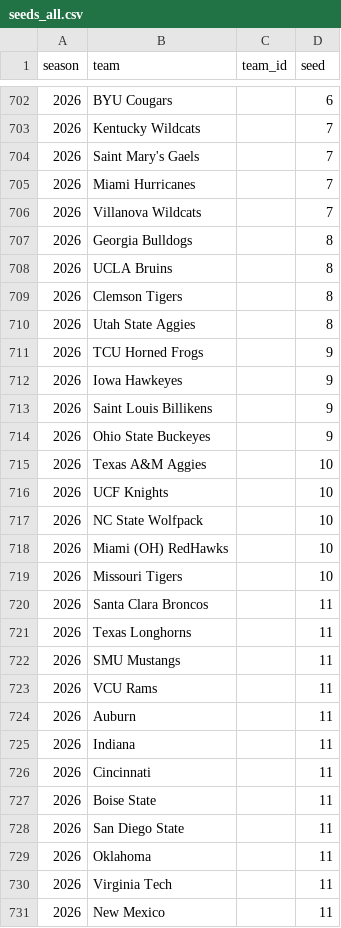
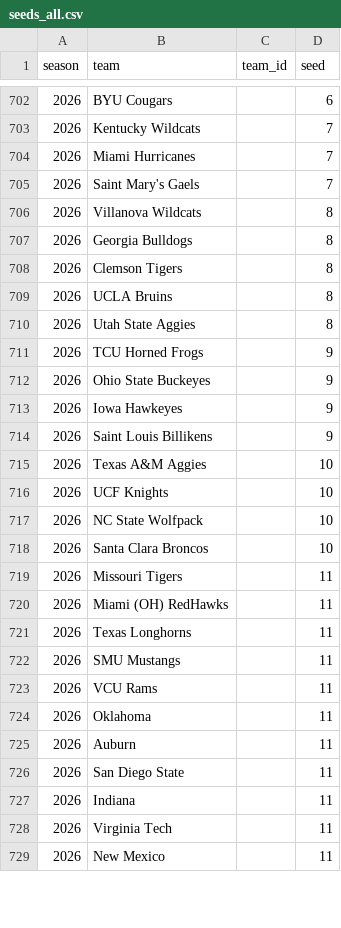
Before and after one commit to jgamblin/march-ml, a CSV file: data/processed/features/seeds_all.csv, drawn as a sheet; only a part is shown, gaps mark what is left out; the diff covers the shown part only.

```diff
--- a/data/processed/features/seeds_all.csv
+++ b/data/processed/features/seeds_all.csv
@@ -703,13 +703,13 @@ season,team,team_id,seed
 2026,Kentucky Wildcats,,7
+2026,Miami Hurricanes,,7
 2026,Saint Mary's Gaels,,7
-2026,Miami Hurricanes,,7
-2026,Villanova Wildcats,,7
+2026,Villanova Wildcats,,8
 2026,Georgia Bulldogs,,8
+2026,Clemson Tigers,,8
 2026,UCLA Bruins,,8
-2026,Clemson Tigers,,8
 2026,Utah State Aggies,,8
 2026,TCU Horned Frogs,,9
+2026,Ohio State Buckeyes,,9
 2026,Iowa Hawkeyes,,9
 2026,Saint Louis Billikens,,9
-2026,Ohio State Buckeyes,,9
 2026,Texas A&M Aggies,,10
@@ -717,5 +717,5 @@ season,team,team_id,seed
 2026,NC State Wolfpack,,10
-2026,Miami (OH) RedHawks,,10
-2026,Missouri Tigers,,10
-2026,Santa Clara Broncos,,11
+2026,Santa Clara Broncos,,10
+2026,Missouri Tigers,,11
+2026,Miami (OH) RedHawks,,11
 2026,Texas Longhorns,,11
@@ -723,8 +723,6 @@ season,team,team_id,seed
 2026,VCU Rams,,11
+2026,Oklahoma,,11
 2026,Auburn,,11
+2026,San Diego State,,11
 2026,Indiana,,11
-2026,Cincinnati,,11
-2026,Boise State,,11
-2026,San Diego State,,11
-2026,Oklahoma,,11
 2026,Virginia Tech,,11
```
Also changed, not shown: 5 removed rows, 8 moved rows and 3 edited cells elsewhere in this file, 37 other files.
